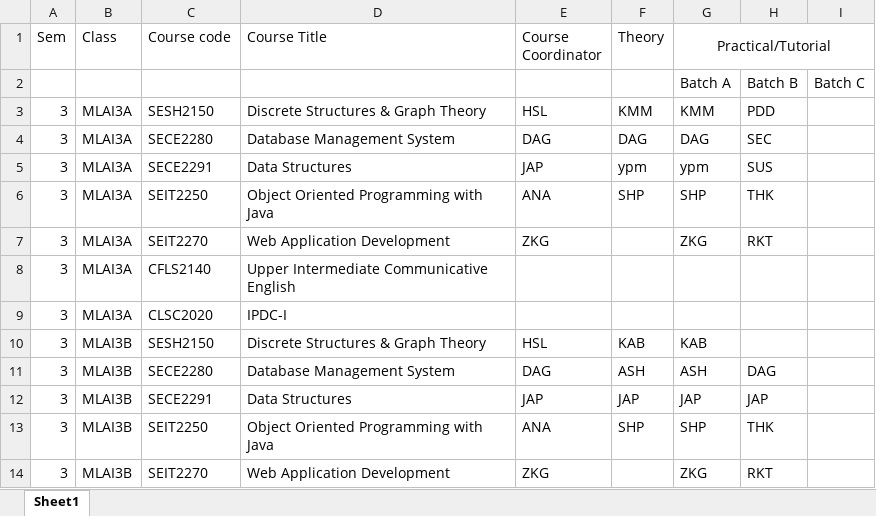
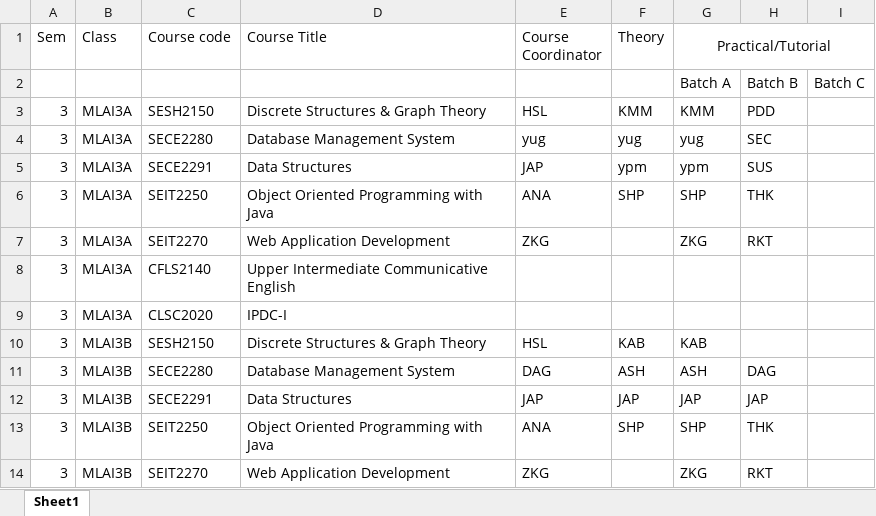
Before and after one commit to YugPatel11/Exam-Management-Automation-System, an Excel workbook: course allocation.xlsx, sheet Sheet1, drawn as a sheet; values as stored, in another font and other column widths than the file's, no borders; the diff names each change by its address in the sheet, - before the commit and + after, or states it on an @@ line.

```diff
--- a/course allocation.xlsx (sheet Sheet1)
+++ b/course allocation.xlsx (sheet Sheet1)
-E4 (Course Coordinator): DAG
+E4 (Course Coordinator): yug
-F4 (Theory): DAG
+F4 (Theory): yug
-G4 (Practical/Tutorial): DAG
+G4 (Practical/Tutorial): yug
```
Also changed, not shown: Repository Staff List_01_06_2026.xlsx, 13 other files.
